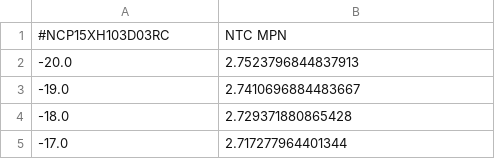
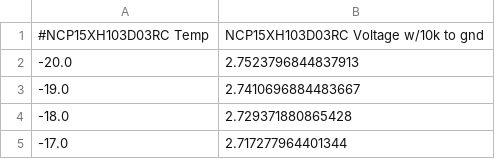
Before and after one commit to LukeGary462/ee-calculators, a CSV file: sensors/thermistor/NCP15XH103D03RC.csv, drawn as a sheet; only a part is shown.

Commit message:
Update NCP15XH103D03RC.csv

```diff
--- a/sensors/thermistor/NCP15XH103D03RC.csv
+++ b/sensors/thermistor/NCP15XH103D03RC.csv
@@ -1,2 +1,2 @@
-#NCP15XH103D03RC, NTC MPN
+#NCP15XH103D03RC Temp, NCP15XH103D03RC Voltage w/10k to gnd
 -20.0,2.7523796844837913
```
